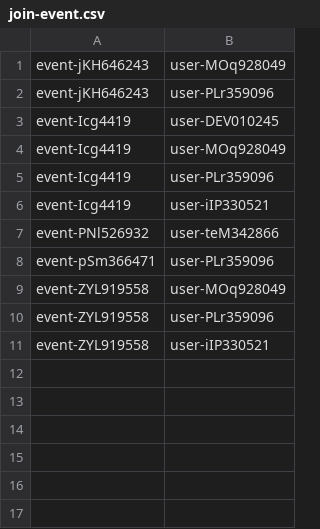
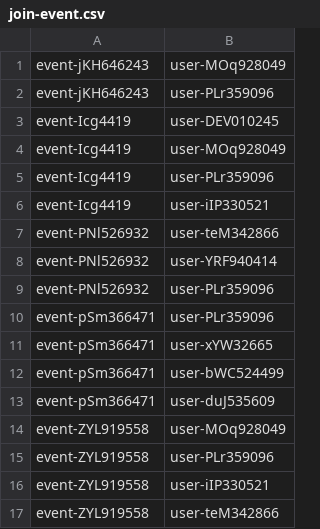
Before and after one commit to Homiez09/plasom-reunion, a CSV file: data/join-event.csv, drawn as a sheet.

```diff
--- a/data/join-event.csv
+++ b/data/join-event.csv
@@ -7,3 +7,8 @@ event-Icg4419,user-iIP330521
 event-PNl526932,user-teM342866
+event-PNl526932,user-YRF940414
+event-PNl526932,user-PLr359096
 event-pSm366471,user-PLr359096
+event-pSm366471,user-xYW32665
+event-pSm366471,user-bWC524499
+event-pSm366471,user-duJ535609
 event-ZYL919558,user-MOq928049
@@ -11 +16,2 @@ event-ZYL919558,user-PLr359096
 event-ZYL919558,user-iIP330521
+event-ZYL919558,user-teM342866
```
Also changed, not shown: data/event-activity-list.csv, data/event-list.csv, 5 other files.
